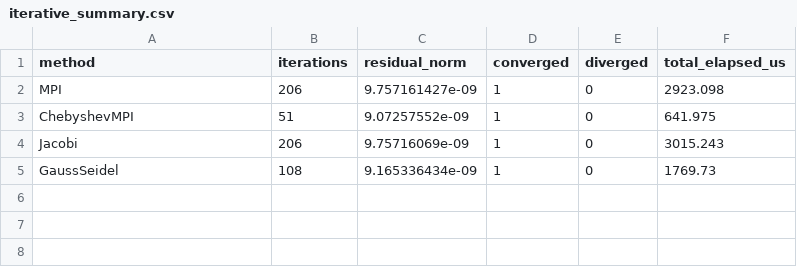
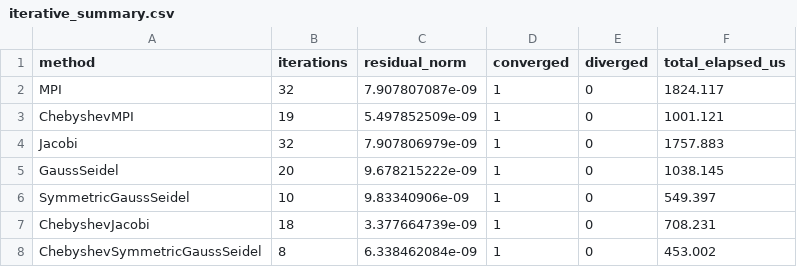
Before and after one commit to zakhargubin/methods-for-solving-of-slae, a CSV file: benchmark/iterative_summary.csv, drawn as a sheet.

```diff
--- a/benchmark/iterative_summary.csv
+++ b/benchmark/iterative_summary.csv
@@ -1,5 +1,8 @@
 method,iterations,residual_norm,converged,diverged,total_elapsed_us
-MPI,206,9.757161427e-09,1,0,2923.098
-ChebyshevMPI,51,9.07257552e-09,1,0,641.975
-Jacobi,206,9.75716069e-09,1,0,3015.243
-GaussSeidel,108,9.165336434e-09,1,0,1769.73
+MPI,32,7.907807087e-09,1,0,1824.117
+ChebyshevMPI,19,5.497852509e-09,1,0,1001.121
+Jacobi,32,7.907806979e-09,1,0,1757.883
+GaussSeidel,20,9.678215222e-09,1,0,1038.145
+SymmetricGaussSeidel,10,9.83340906e-09,1,0,549.397
+ChebyshevJacobi,18,3.377664739e-09,1,0,708.231
+ChebyshevSymmetricGaussSeidel,8,6.338462084e-09,1,0,453.002
```
Also changed, not shown: 7 other files.
